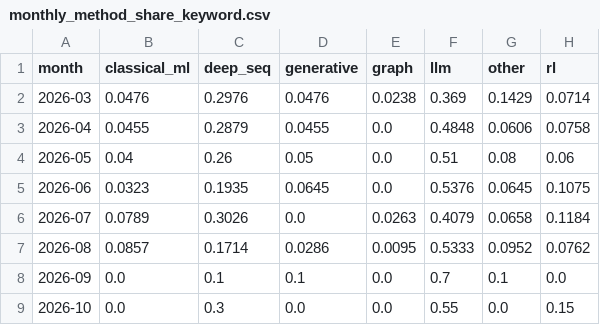
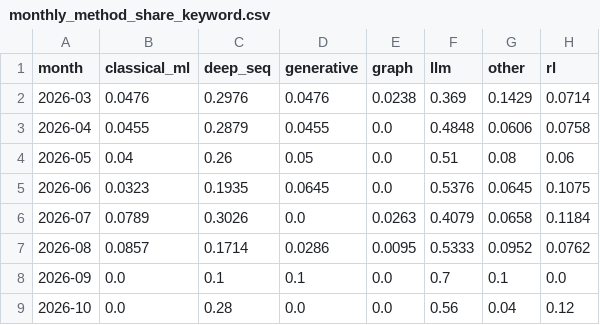
Before and after one commit to marji-kr/team_project_bigdata_26_02, a CSV file: data/processed/monthly_method_share_keyword.csv, drawn as a sheet.

```diff
--- a/data/processed/monthly_method_share_keyword.csv
+++ b/data/processed/monthly_method_share_keyword.csv
@@ -8,2 +8,2 @@
 2026-09,0.0,0.1,0.1,0.0,0.7,0.1,0.0
-2026-10,0.0,0.3,0.0,0.0,0.55,0.0,0.15
+2026-10,0.0,0.28,0.0,0.0,0.56,0.04,0.12
```
Also changed, not shown: data/processed/labels_keyword.csv, data/processed/monthly_topic_share_keyword.csv, 10 other files.
